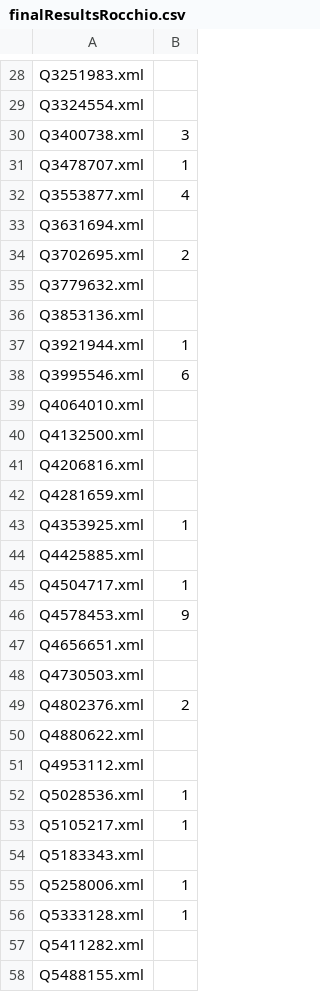
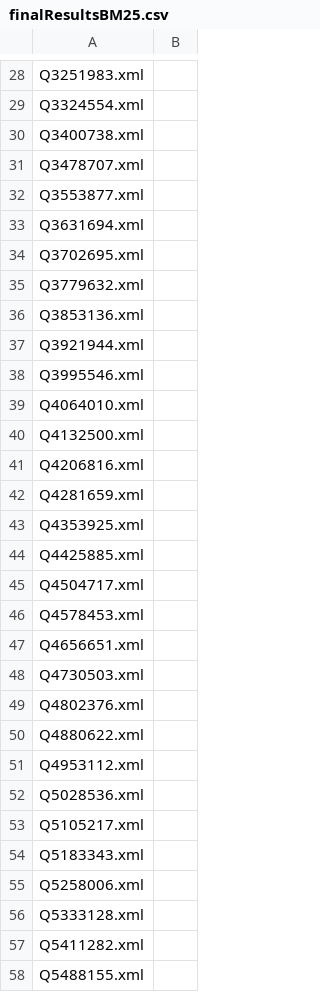
Before and after one commit to montis96/InformationRetrieval2019-2020, a CSV file: IRproject/finalResultsBM25.csv (was IRproject/finalResultsRocchio.csv), drawn as a sheet; only a part is shown, gaps mark what is left out; the diff covers the shown part only.

```diff
--- a/IRproject/finalResultsRocchio.csv
+++ b/IRproject/finalResultsBM25.csv
@@ -29,11 +29,11 @@ Q3251983.xml,,
 Q3324554.xml,,
-Q3400738.xml,3,
-Q3478707.xml,1,
-Q3553877.xml,4,
+Q3400738.xml,,
+Q3478707.xml,,
+Q3553877.xml,,
 Q3631694.xml,,
-Q3702695.xml,2,
+Q3702695.xml,,
 Q3779632.xml,,
 Q3853136.xml,,
-Q3921944.xml,1,
-Q3995546.xml,6,
+Q3921944.xml,,
+Q3995546.xml,,
 Q4064010.xml,,
@@ -42,16 +42,16 @@ Q4206816.xml,,
 Q4281659.xml,,
-Q4353925.xml,1,
+Q4353925.xml,,
 Q4425885.xml,,
-Q4504717.xml,1,
-Q4578453.xml,9,
+Q4504717.xml,,
+Q4578453.xml,,
 Q4656651.xml,,
 Q4730503.xml,,
-Q4802376.xml,2,
+Q4802376.xml,,
 Q4880622.xml,,
 Q4953112.xml,,
-Q5028536.xml,1,
-Q5105217.xml,1,
+Q5028536.xml,,
+Q5105217.xml,,
 Q5183343.xml,,
-Q5258006.xml,1,
-Q5333128.xml,1,
+Q5258006.xml,,
+Q5333128.xml,,
 Q5411282.xml,,
```
Also changed, not shown: 25 edited cells elsewhere in this file, 6 other files.
